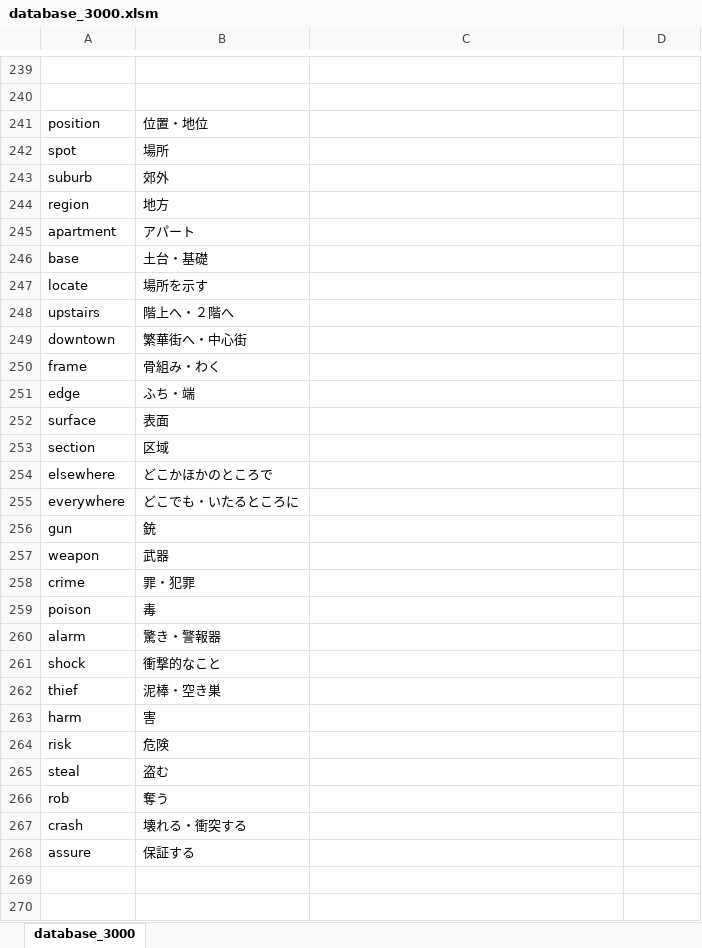
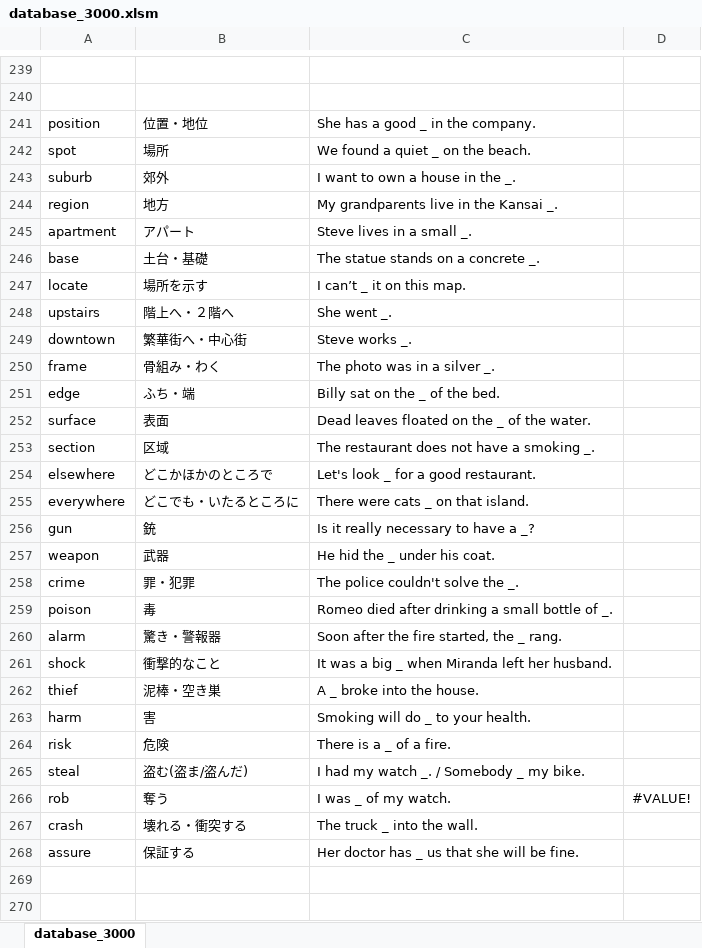
Before and after one commit to elsy0111/summer, an Excel workbook: database_3000.xlsm, sheet database_3000, drawn as a sheet; only a part is shown, gaps mark what is left out; values as stored, in another font and other column widths than the file's, no borders; the diff names each change by its address in the sheet, - before the commit and + after, or states it on an @@ line.

Commit message:
保証した

```diff
--- a/database_3000.xlsm (sheet database_3000)
+++ b/database_3000.xlsm (sheet database_3000)
-C241: (empty)
+C241: She has a good _ in the company.
-C242: (empty)
+C242: We found a quiet _ on the beach.
-C243: (empty)
+C243: I want to own a house in the _.
-C244: (empty)
+C244: My grandparents live in the Kansai _.
-C245: (empty)
+C245: Steve lives in a small _.
-C246: (empty)
+C246: The statue stands on a concrete _.
-C247: (empty)
+C247: I can’t _ it on this map.
-C248: (empty)
+C248: She went _.
-C249: (empty)
+C249: Steve works _.
-C250: (empty)
+C250: The photo was in a silver _.
-C251: (empty)
+C251: Billy sat on the _ of the bed.
-C252: (empty)
+C252: Dead leaves floated on the _ of the water.
-C253: (empty)
+C253: The restaurant does not have a smoking _.
-C254: (empty)
+C254: Let's look _ for a good restaurant.
-C255: (empty)
+C255: There were cats _ on that island.
-C256: (empty)
+C256: Is it really necessary to have a _?
-C257: (empty)
+C257: He hid the _ under his coat.
-C258: (empty)
+C258: The police couldn't solve the _.
-C259: (empty)
+C259: Romeo died after drinking a small bottle of _.
-C260: (empty)
+C260: Soon after the fire started, the _ rang.
-C261: (empty)
+C261: It was a big _ when Miranda left her husband.
-C262: (empty)
+C262: A _ broke into the house.
-C263: (empty)
+C263: Smoking will do _ to your health.
-C264: (empty)
+C264: There is a _ of a fire.
-B265: 盗む
+B265: 盗む(盗ま/盗んだ)
-C265: (empty)
+C265: I had my watch _. / Somebody _ my bike.
-C266: (empty)
+C266: I was _ of my watch.
-D266: (empty)
+D266: #VALUE!
-C267: (empty)
+C267: The truck _ into the wall.
-C268: (empty)
+C268: Her doctor has _ us that she will be fine.
```
Also changed, not shown: formulas that keep their value.
